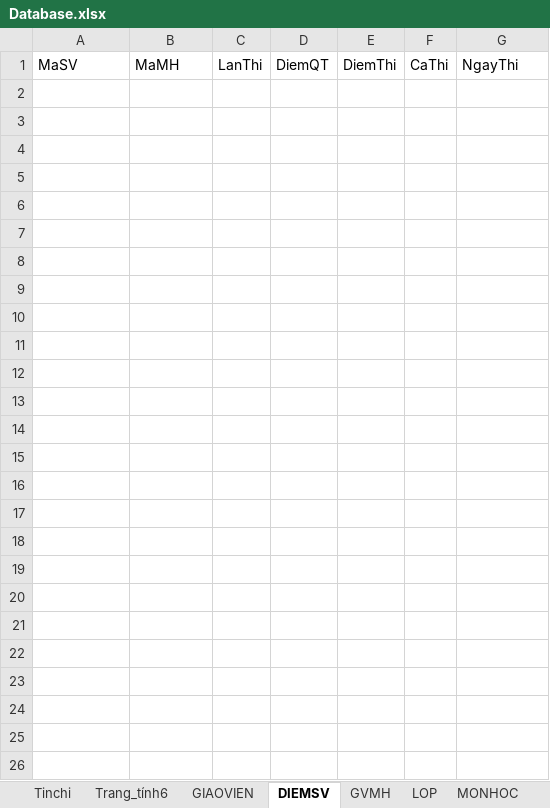
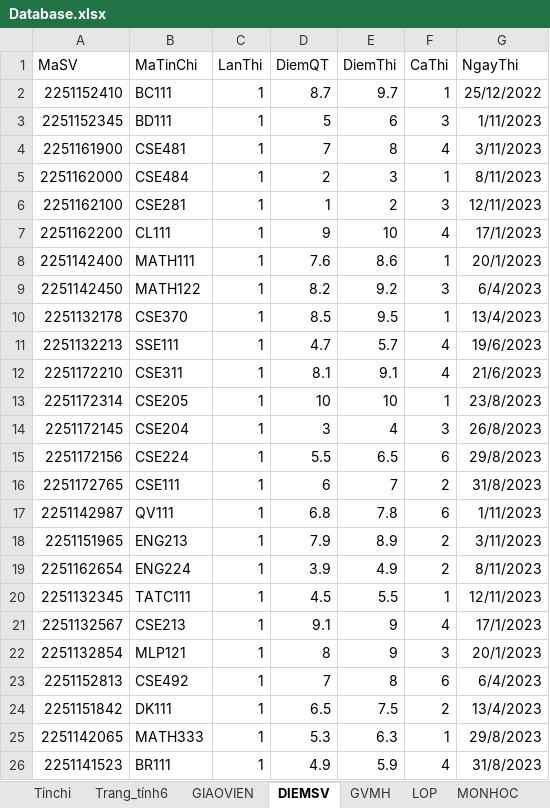
Before and after one commit to thanglele/SchoolEdu, an Excel workbook: Database.xlsx, sheet DIEMSV, drawn as a sheet; values as stored, in another font and other column widths than the file's, no borders; the diff names each change by its address in the sheet, - before the commit and + after, or states it on an @@ line.

```diff
--- a/Database.xlsx (sheet DIEMSV)
+++ b/Database.xlsx (sheet DIEMSV)
-B1: MaMH
+B1: MaTinChi
+row 2: 2251152410 | BC111 | 1 | 8.7 | 9.7 | 1 | 25/12/2022
+row 3: 2251152345 | BD111 | 1 | 5 | 6 | 3 | 1/11/2023
+row 4: 2251161900 | CSE481 | 1 | 7 | 8 | 4 | 3/11/2023
+row 5: 2251162000 | CSE484 | 1 | 2 | 3 | 1 | 8/11/2023
+row 6: 2251162100 | CSE281 | 1 | 1 | 2 | 3 | 12/11/2023
+row 7: 2251162200 | CL111 | 1 | 9 | 10 | 4 | 17/1/2023
+row 8: 2251142400 | MATH111 | 1 | 7.6 | 8.6 | 1 | 20/1/2023
+row 9: 2251142450 | MATH122 | 1 | 8.2 | 9.2 | 3 | 6/4/2023
+row 10: 2251132178 | CSE370 | 1 | 8.5 | 9.5 | 1 | 13/4/2023
+row 11: 2251132213 | SSE111 | 1 | 4.7 | 5.7 | 4 | 19/6/2023
+row 12: 2251172210 | CSE311 | 1 | 8.1 | 9.1 | 4 | 21/6/2023
+row 13: 2251172314 | CSE205 | 1 | 10 | 10 | 1 | 23/8/2023
+row 14: 2251172145 | CSE204 | 1 | 3 | 4 | 3 | 26/8/2023
+row 15: 2251172156 | CSE224 | 1 | 5.5 | 6.5 | 6 | 29/8/2023
+row 16: 2251172765 | CSE111 | 1 | 6 | 7 | 2 | 31/8/2023
+row 17: 2251142987 | QV111 | 1 | 6.8 | 7.8 | 6 | 1/11/2023
+row 18: 2251151965 | ENG213 | 1 | 7.9 | 8.9 | 2 | 3/11/2023
+row 19: 2251162654 | ENG224 | 1 | 3.9 | 4.9 | 2 | 8/11/2023
+row 20: 2251132345 | TATC111 | 1 | 4.5 | 5.5 | 1 | 12/11/2023
+row 21: 2251132567 | CSE213 | 1 | 9.1 | 9 | 4 | 17/1/2023
+row 22: 2251132854 | MLP121 | 1 | 8 | 9 | 3 | 20/1/2023
+row 23: 2251152813 | CSE492 | 1 | 7 | 8 | 6 | 6/4/2023
+row 24: 2251151842 | DK111 | 1 | 6.5 | 7.5 | 2 | 13/4/2023
+row 25: 2251142065 | MATH333 | 1 | 5.3 | 6.3 | 1 | 29/8/2023
+row 26: 2251141523 | BR111 | 1 | 4.9 | 5.9 | 4 | 31/8/2023
```
Also changed, not shown: sheet GIAOVIEN, sheet SINHVIEN, sheet GVMH, sheet Tinchi, sheet LOP, charts or pictures, 1 other file.
